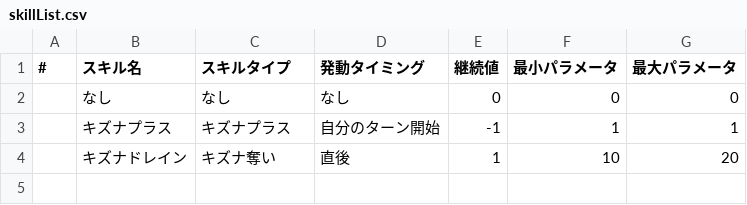
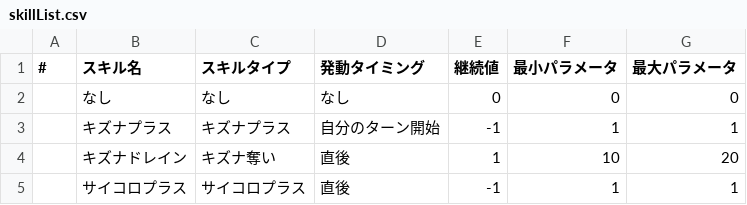
Before and after one commit to Aoi-Yume/MonsterFriends, a CSV file: app/src/main/assets/param/skillList.csv, drawn as a sheet; the diff names each change by its address in the sheet, - before the commit and + after, or states it on an @@ line.

```diff
--- a/app/src/main/assets/param/skillList.csv
+++ b/app/src/main/assets/param/skillList.csv
+row 5:  | サイコロプラス | サイコロプラス | 直後 | -1 | 1 | 1
```
Also changed, not shown: 33 other files.
